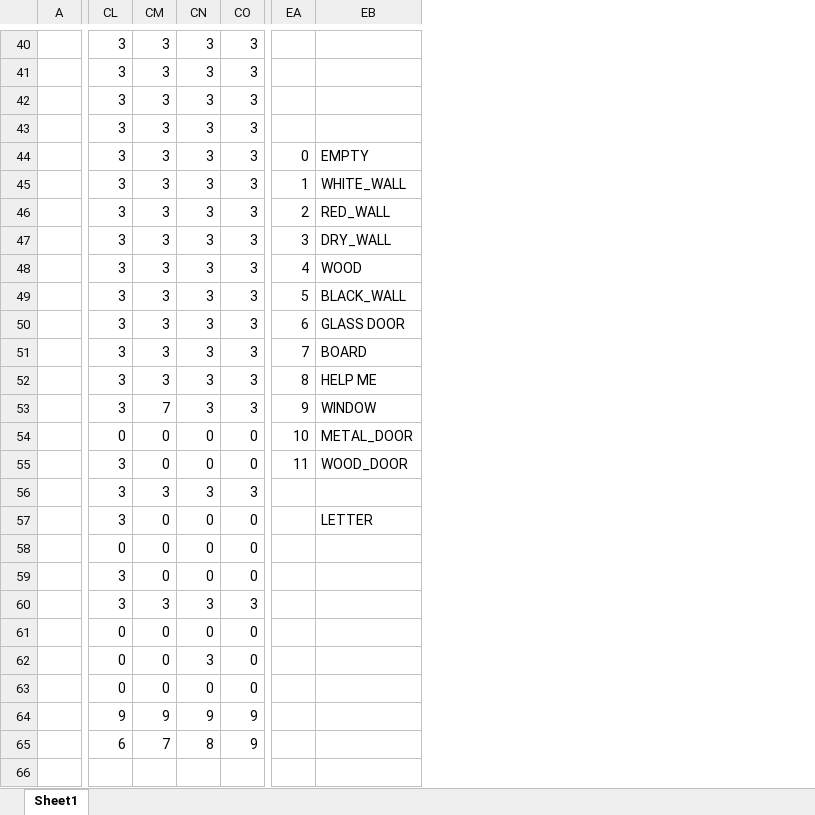
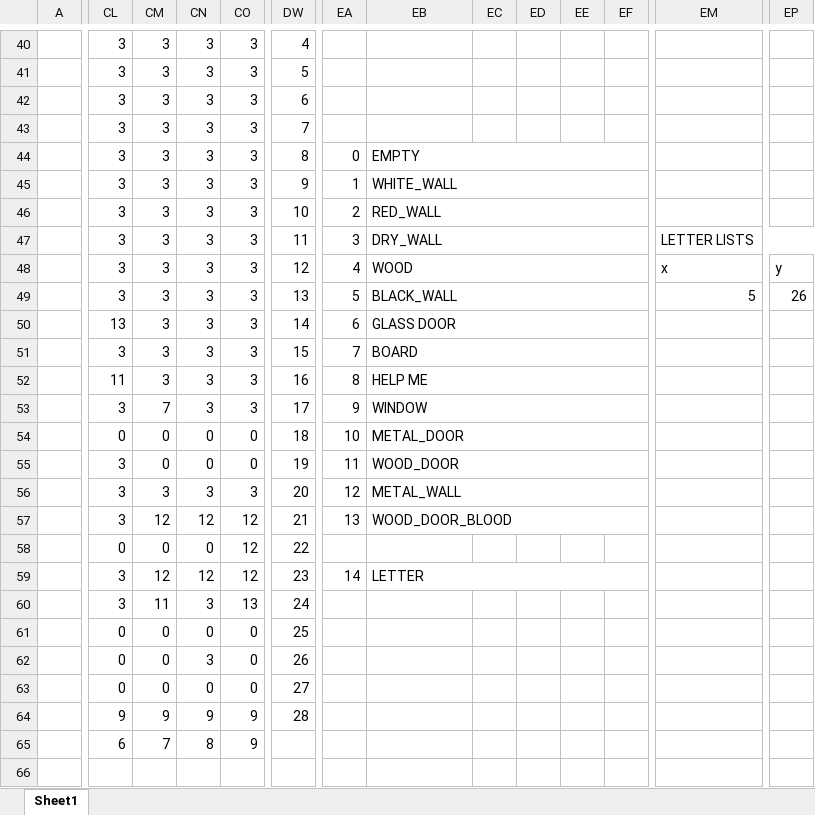
Before and after one commit to tonkaew131/JavaGameProject, an Excel workbook: documents/Map/Map.xlsx, sheet Sheet1, drawn as a sheet; only a part is shown, gaps mark what is left out; values as stored, in another font and other column widths than the file's, no cell formats; charts and pictures not drawn; the diff covers the shown part only; the diff names each change by its address in the sheet, - before the commit and + after, or states it on an @@ line.

Commit message:
Added Letter Collection system

```diff
--- a/documents/Map/Map.xlsx (sheet Sheet1)
+++ b/documents/Map/Map.xlsx (sheet Sheet1)
+column DW, rows 40-64: 4 | 5 | 6 | 7 | 8 | 9 | 10 | 11 | 12 | 13 | 14 | 15 | 16 | 17 | 18 | 19 | 20 | 21 | 22 | 23 | 24 | 25 | 26 | 27 | 28
+column EC, empty
+column ED, empty
+column EE, empty
+column EF, empty
+column EM, rows 47-49: LETTER LISTS | x | 5
+column EP, rows 48-49: y | 26
+EB44:EF44 merged
+EB45:EF45 merged
+EB46:EF46 merged
+EB47:EF47 merged
+EB48:EF48 merged
+EB49:EF49 merged
-CL50: 3
+CL50: 13
+EB50:EF50 merged
+EB51:EF51 merged
-CL52: 3
+CL52: 11
+EB52:EF52 merged
+EB53:EF53 merged
+EB54:EF54 merged
+EB55:EF55 merged
-EA56: (empty)
+EA56: 12
-EB56: (empty)
+EB56: METAL_WALL
+EB56:EF56 merged
-CM57: 0
+CM57: 12
-CN57: 0
+CN57: 12
-CO57:CO59: 0
+CO57:CO59: 12
-EA57: (empty)
+EA57: 13
-EB57: LETTER
+EB57: WOOD_DOOR_BLOOD
+EB57:EI57 merged
-CM59: 0
+CM59: 12
-CN59: 0
+CN59: 12
-EA59: (empty)
+EA59: 14
-EB59: (empty)
+EB59: LETTER
+EB59:EF59 merged
-CM60: 3
+CM60: 11
-CO60: 3
+CO60: 13
```
Also changed, not shown: 8 added columns, 1 removed column and 45 edited cells elsewhere in this sheet, cell formats, 5 other files.
